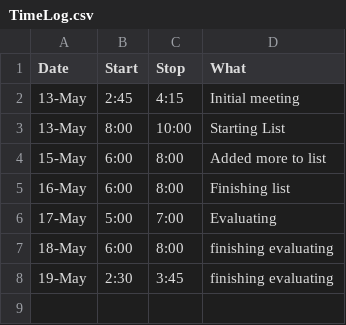
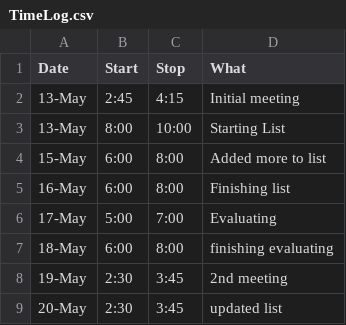
Before and after one commit to StoneyJackson/mothership, a CSV file: TimeLog.csv, drawn as a sheet.

Commit message:
Update TimeLog.csv

```diff
--- a/TimeLog.csv
+++ b/TimeLog.csv
@@ -7,2 +7,3 @@ Date,Start,Stop,What
 18-May,6:00,8:00, finishing evaluating
-19-May,2:30,3:45, finishing evaluating
+19-May,2:30,3:45, 2nd meeting
+20-May,2:30,3:45, updated list
```
